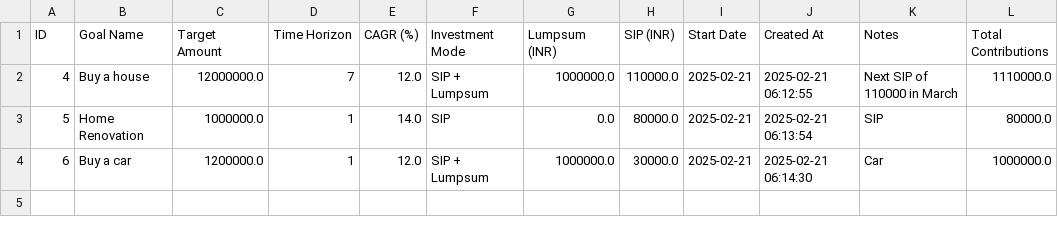
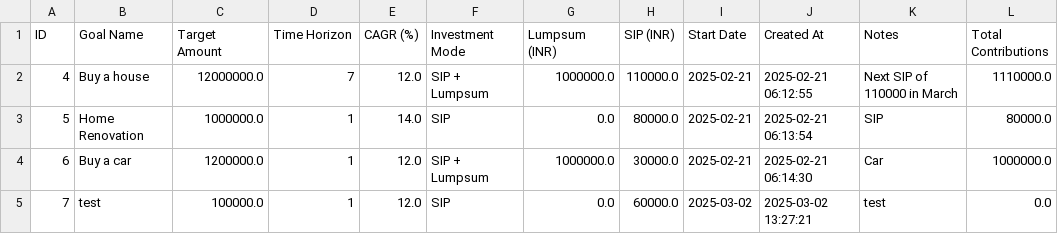
Before and after one commit to Pradeep-Sekar/financial-goals-tracker, a CSV file: goals_export.csv, drawn as a sheet.

```diff
--- a/goals_export.csv
+++ b/goals_export.csv
@@ -4 +4,2 @@ ID,Goal Name,Target Amount,Time Horizon,CAGR (%),Investment Mode,Lumpsum (INR),S
 6,Buy a car,1200000.0,1,12.0,SIP + Lumpsum,1000000.0,30000.0,2025-02-21,2025-02-21 06:14:30,Car,1000000.0
+7,test,100000.0,1,12.0,SIP,0.0,60000.0,2025-03-02,2025-03-02 13:27:21,test,0.0
```
Also changed, not shown: 2 other files.
